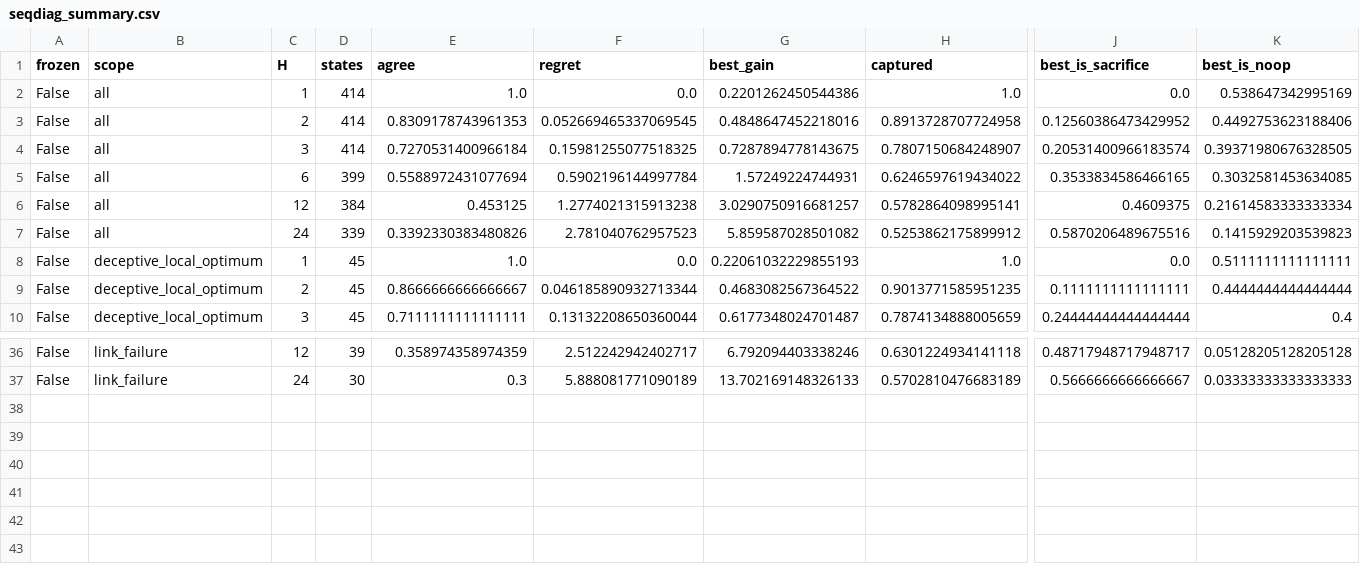
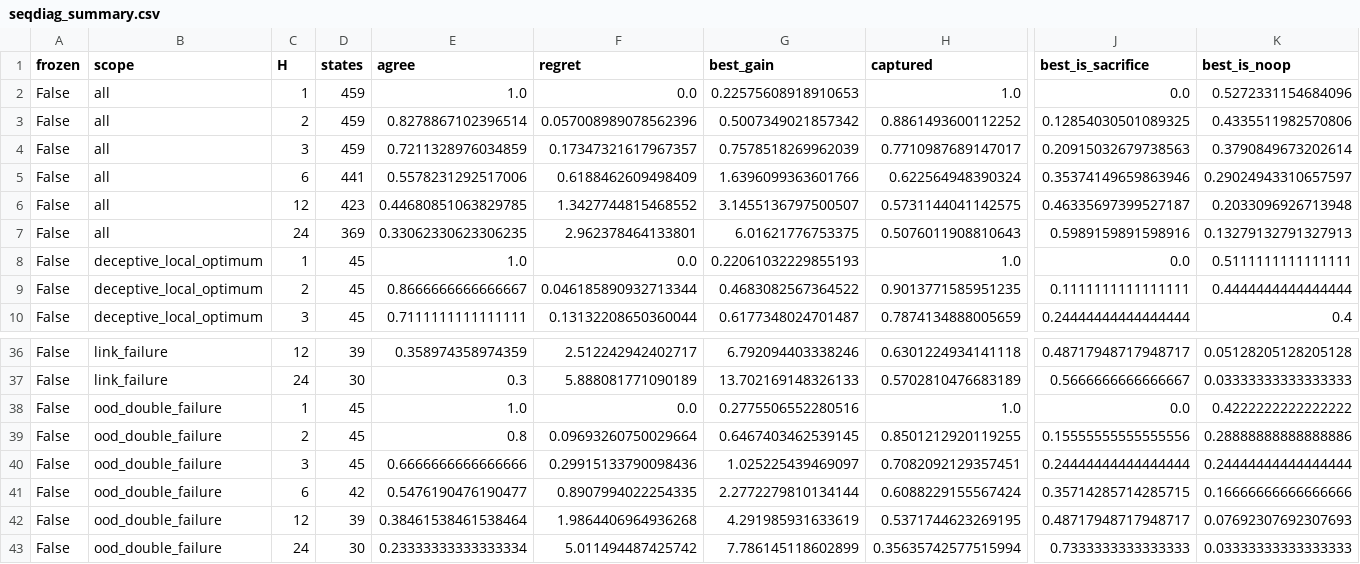
Before and after one commit to ugurefeyigit/rl-in-mpls, a CSV file: results/tables/seqdiag_summary.csv, drawn as a sheet; only a part is shown, gaps mark what is left out; removed rows and columns are numbered as before the commit, all else as after; rows hold the shown columns only; the diff names each change by its address in the sheet, - before the commit and + after, or states it on an @@ line.

```diff
--- a/results/tables/seqdiag_summary.csv
+++ b/results/tables/seqdiag_summary.csv
-D2 (states): 414
+D2 (states): 459
-G2 (best_gain): 0.2201262450544386
+G2 (best_gain): 0.22575608918910653
-K2 (best_is_noop): 0.538647342995169
+K2 (best_is_noop): 0.5272331154684096
-row 3: False | all | 2 | 414 | 0.8309178743961353 | 0.052669465337069545 | 0.4848647452218016 | 0.8913728707724958 | 0.12560386473429952 | 0.4492753623188406
-row 4: False | all | 3 | 414 | 0.7270531400966184 | 0.15981255077518325 | 0.7287894778143675 | 0.7807150684248907 | 0.20531400966183574 | 0.39371980676328505
-row 5: False | all | 6 | 399 | 0.5588972431077694 | 0.5902196144997784 | 1.57249224744931 | 0.6246597619434022 | 0.3533834586466165 | 0.3032581453634085
-row 6: False | all | 12 | 384 | 0.453125 | 1.2774021315913238 | 3.0290750916681257 | 0.5782864098995141 | 0.4609375 | 0.21614583333333334
-row 7: False | all | 24 | 339 | 0.3392330383480826 | 2.781040762957523 | 5.859587028501082 | 0.5253862175899912 | 0.5870206489675516 | 0.1415929203539823
+row 3: False | all | 2 | 459 | 0.8278867102396514 | 0.057008989078562396 | 0.5007349021857342 | 0.8861493600112252 | 0.12854030501089325 | 0.4335511982570806
+row 4: False | all | 3 | 459 | 0.7211328976034859 | 0.17347321617967357 | 0.7578518269962039 | 0.7710987689147017 | 0.20915032679738563 | 0.3790849673202614
+row 5: False | all | 6 | 441 | 0.5578231292517006 | 0.6188462609498409 | 1.6396099363601766 | 0.622564948390324 | 0.35374149659863946 | 0.29024943310657597
+row 6: False | all | 12 | 423 | 0.44680851063829785 | 1.3427744815468552 | 3.1455136797500507 | 0.5731144041142575 | 0.46335697399527187 | 0.2033096926713948
+row 7: False | all | 24 | 369 | 0.33062330623306235 | 2.962378464133801 | 6.01621776753375 | 0.5076011908810643 | 0.5989159891598916 | 0.13279132791327913
+row 38: False | ood_double_failure | 1 | 45 | 1.0 | 0.0 | 0.2775506552280516 | 1.0 | 0.0 | 0.4222222222222222
+row 39: False | ood_double_failure | 2 | 45 | 0.8 | 0.09693260750029664 | 0.6467403462539145 | 0.8501212920119255 | 0.15555555555555556 | 0.28888888888888886
+row 40: False | ood_double_failure | 3 | 45 | 0.6666666666666666 | 0.29915133790098436 | 1.025225439469097 | 0.7082092129357451 | 0.24444444444444444 | 0.24444444444444444
+row 41: False | ood_double_failure | 6 | 42 | 0.5476190476190477 | 0.8907994022254335 | 2.2772279810134144 | 0.6088229155567424 | 0.35714285714285715 | 0.16666666666666666
+row 42: False | ood_double_failure | 12 | 39 | 0.38461538461538464 | 1.9864406964936268 | 4.291985931633619 | 0.5371744623269195 | 0.48717948717948717 | 0.07692307692307693
+row 43: False | ood_double_failure | 24 | 30 | 0.23333333333333334 | 5.011494487425742 | 7.786145118602899 | 0.35635742577515994 | 0.7333333333333333 | 0.03333333333333333
```
Also changed, not shown: results/tables/learners_vs_references.csv, results/tables/main_results.csv, 32 other files.
